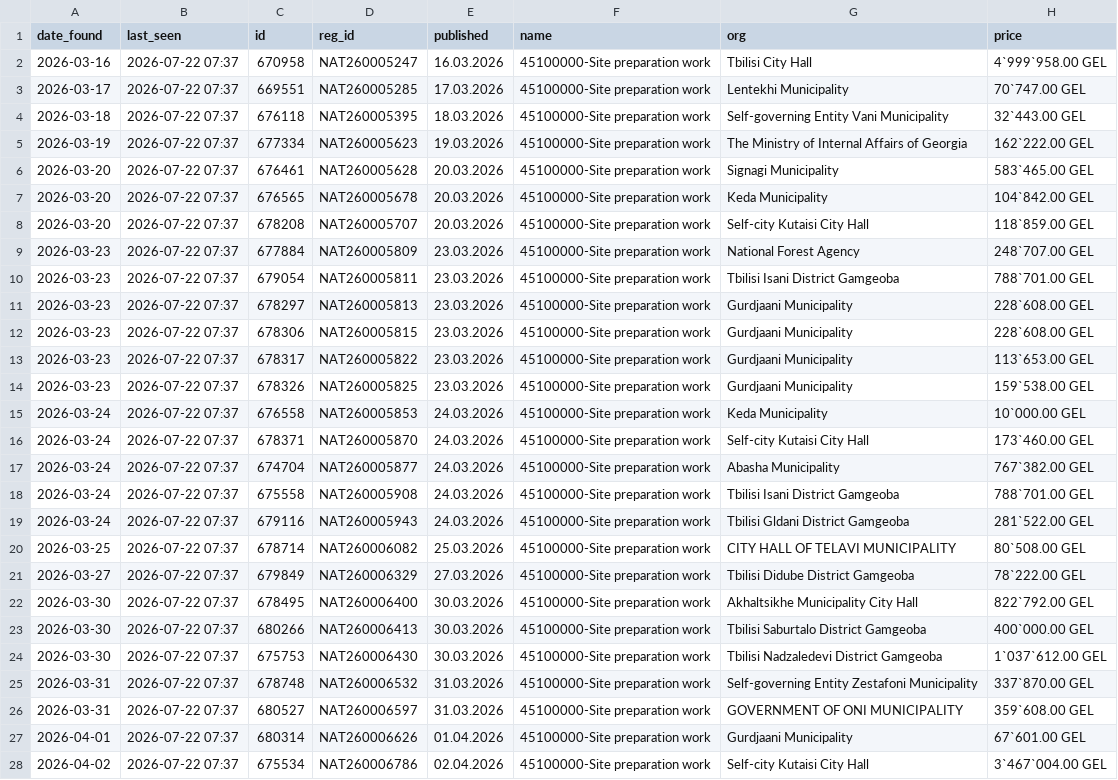
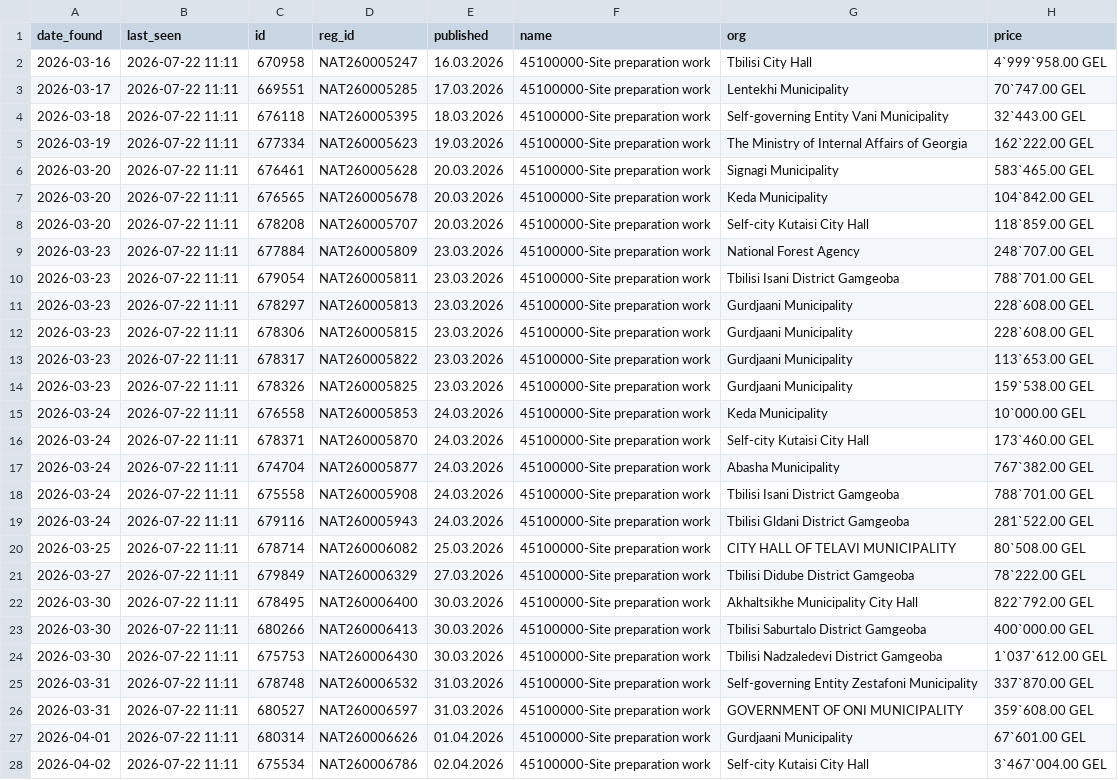
Before and after one commit to shinonkg/gpt-georgia-tender-bot, a CSV file: tenders.csv, drawn as a sheet; only a part is shown; the diff covers the shown part only; the diff names each change by its address in the sheet, - before the commit and + after, or states it on an @@ line.

```diff
--- a/tenders.csv
+++ b/tenders.csv
-B2:B28 (last_seen): 2026-07-22 07:37
+B2:B28 (last_seen): 2026-07-22 11:11
```
Also changed, not shown: 173 edited cells elsewhere in this file, 1 other file.
